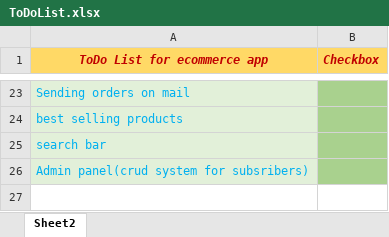
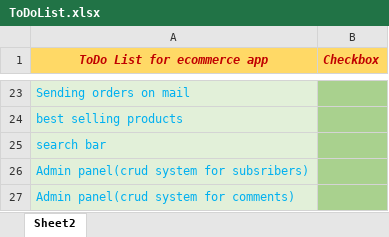
Before and after one commit to slavko1989/e_system_laravel, an Excel workbook: ToDoList.xlsx, sheet Sheet2, drawn as a sheet; only a part is shown, gaps mark what is left out; values as stored, in another font and other column widths than the file's, no borders; charts and pictures and conditional formats not drawn; the diff names each change by its address in the sheet, - before the commit and + after, or states it on an @@ line.

Commit message:
crud system in admin panel for comments

```diff
--- a/ToDoList.xlsx (sheet Sheet2)
+++ b/ToDoList.xlsx (sheet Sheet2)
+row 27: Admin panel(crud system for comments)
```
Also changed, not shown: charts or pictures, 8 other files.
